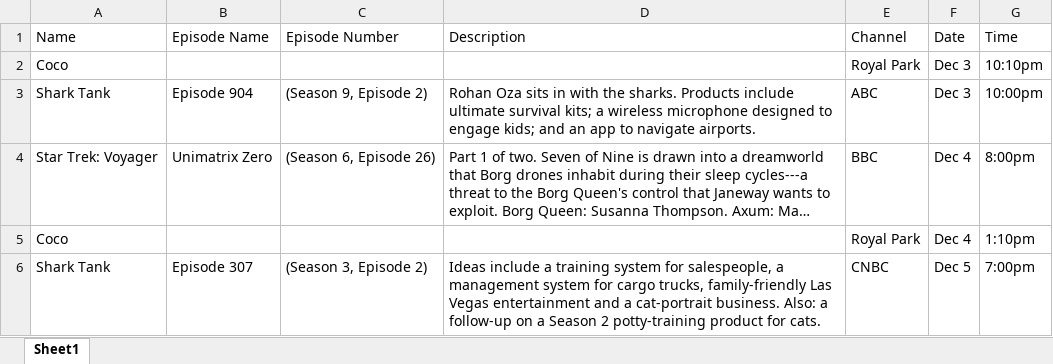
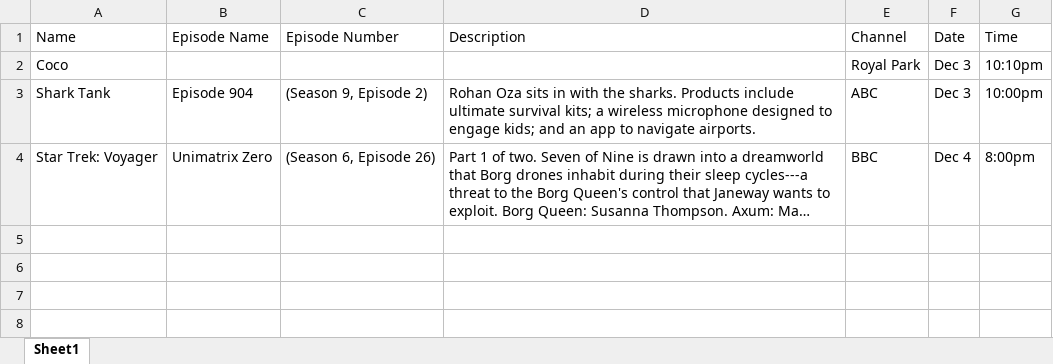
Before and after one commit to GatorWatch/GatorWatch, an Excel workbook: calendar_times.xlsx, sheet Sheet1, drawn as a sheet; long unchanged cells end in …; values as stored, in another font and other column widths than the file's, no borders; the diff names each change by its address in the sheet, - before the commit and + after, or states it on an @@ line.

Commit message:
pre demo push

```diff
--- a/calendar_times.xlsx (sheet Sheet1)
+++ b/calendar_times.xlsx (sheet Sheet1)
-row 5: Coco |  |  |  | Royal Park | Dec 4 | 1:10pm
-row 6: Shark Tank | Episode 307 | (Season 3, Episode 2) | Ideas include a training system for salespeople, a management system for cargo trucks, family-friendly Las Vegas entertainment and a cat-portrait business. Also: a follow-up on a Season 2 potty-training product for cats. | CNBC | Dec 5 | 7:00pm
```
